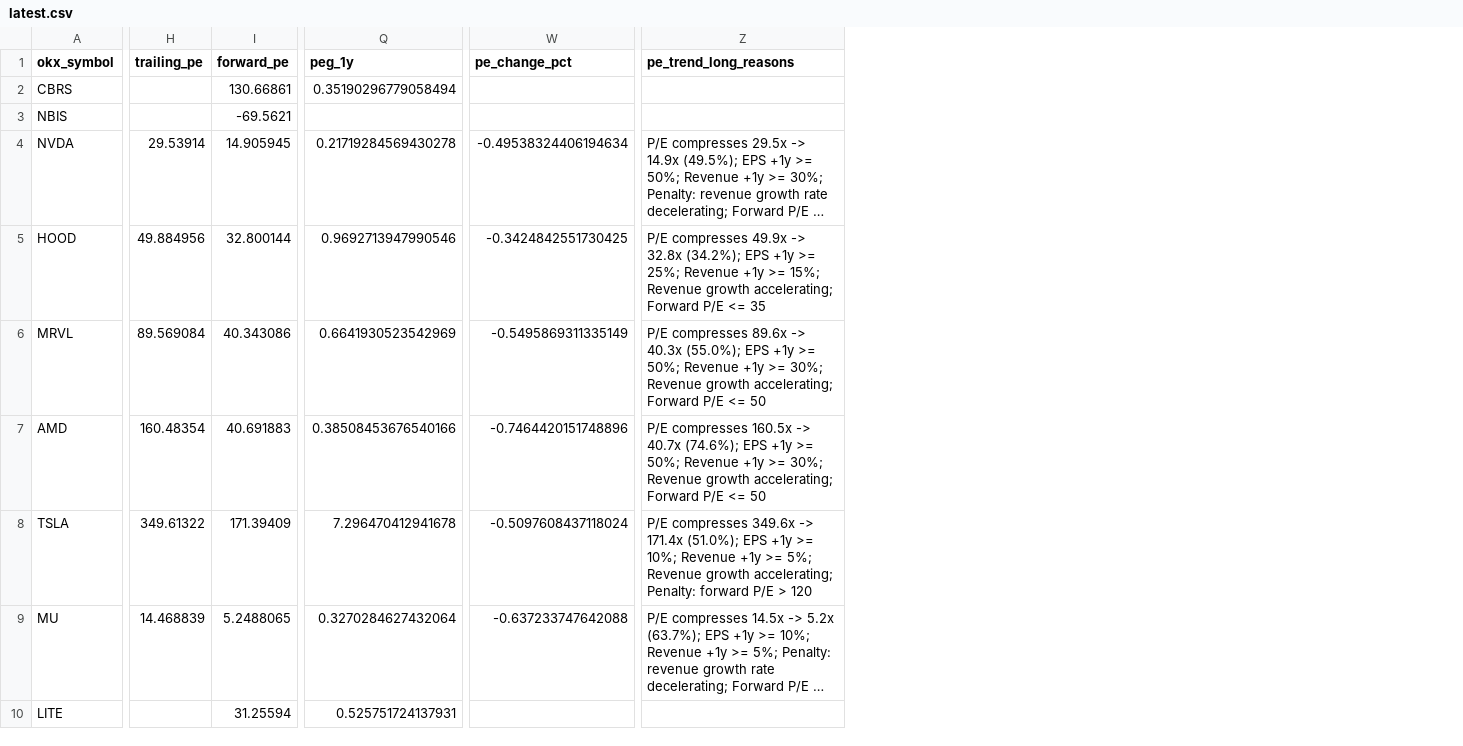
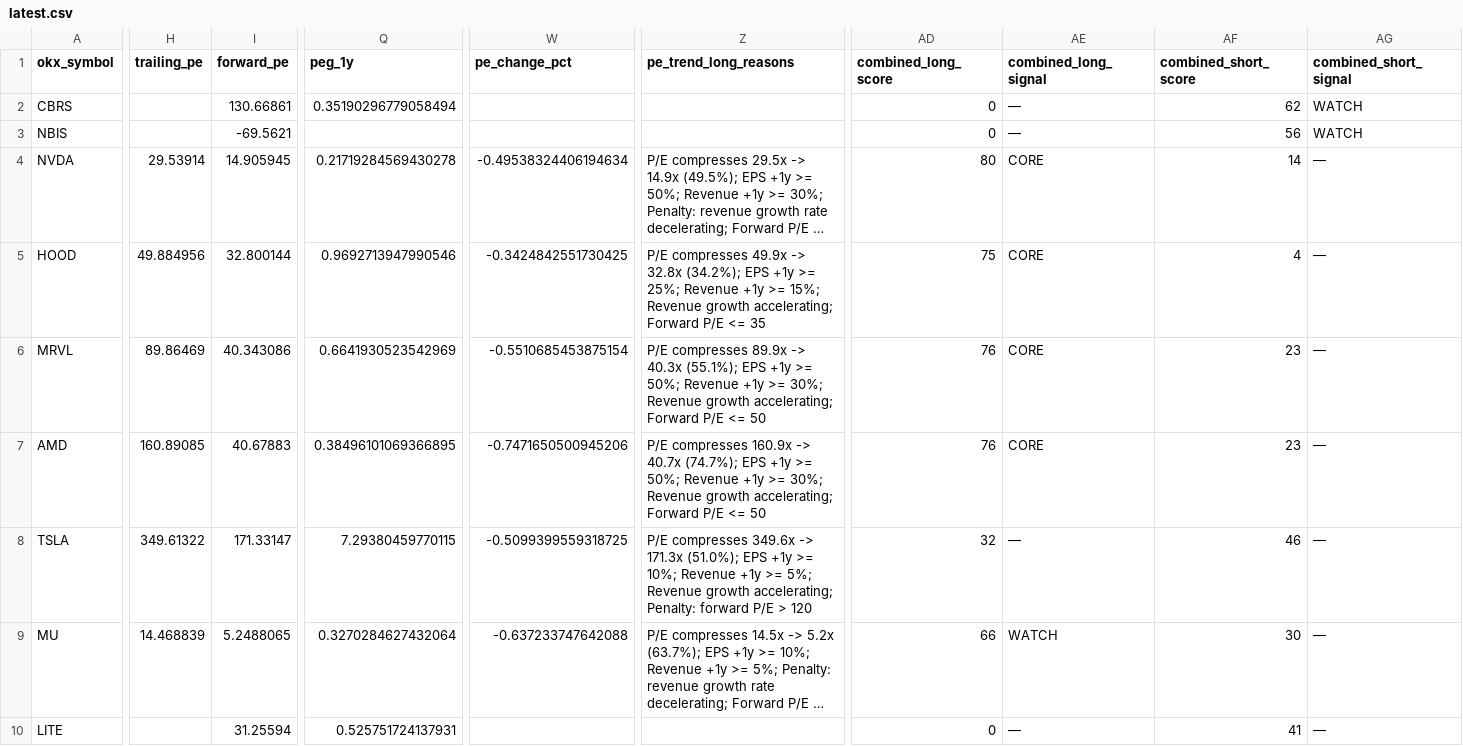
Before and after one commit to Patoinks/Test, a CSV file: data/latest.csv, drawn as a sheet; only a part is shown, gaps mark what is left out; long unchanged cells end in …; the diff covers the shown part only; the diff names each change by its address in the sheet, - before the commit and + after, or states it on an @@ line.

```diff
--- a/data/latest.csv
+++ b/data/latest.csv
+column AD (combined_long_score), rows 2-10: 0 | 0 | 80 | 75 | 76 | 76 | 32 | 66 | 0
+column AE (combined_long_signal), rows 2-10: — | — | CORE | CORE | CORE | CORE | — | WATCH | —
+column AF (combined_short_score), rows 2-10: 62 | 56 | 14 | 4 | 23 | 23 | 46 | 30 | 41
+column AG (combined_short_signal), rows 2-10: WATCH | WATCH | — | — | — | — | — | — | —
-H6 (trailing_pe): 89.569084
+H6 (trailing_pe): 89.86469
-W6 (pe_change_pct): -0.5495869311335149
+W6 (pe_change_pct): -0.5510685453875154
-Z6 (pe_trend_long_reasons): P/E compresses 89.6x -> 40.3x (55.0%); EPS +1y…
+Z6 (pe_trend_long_reasons): P/E compresses 89.9x -> 40.3x (55.1%); EPS +1y…
-H7 (trailing_pe): 160.48354
+H7 (trailing_pe): 160.89085
-I7 (forward_pe): 40.691883
+I7 (forward_pe): 40.67883
-Q7 (peg_1y): 0.38508453676540166
+Q7 (peg_1y): 0.38496101069366895
-W7 (pe_change_pct): -0.7464420151748896
+W7 (pe_change_pct): -0.7471650500945206
-Z7 (pe_trend_long_reasons): P/E compresses 160.5x -> 40.7x (74.6%); EPS +1y…
+Z7 (pe_trend_long_reasons): P/E compresses 160.9x -> 40.7x (74.7%); EPS +1y…
-I8 (forward_pe): 171.39409
+I8 (forward_pe): 171.33147
-Q8 (peg_1y): 7.296470412941678
+Q8 (peg_1y): 7.29380459770115
-W8 (pe_change_pct): -0.5097608437118024
+W8 (pe_change_pct): -0.5099399559318725
-Z8 (pe_trend_long_reasons): …349.6x -> 171.4x (51.0%); EPS…
+Z8 (pe_trend_long_reasons): …349.6x -> 171.3x (51.0%); EPS…
```
Also changed, not shown: 8 edited cells elsewhere in this file, 3 other files.
